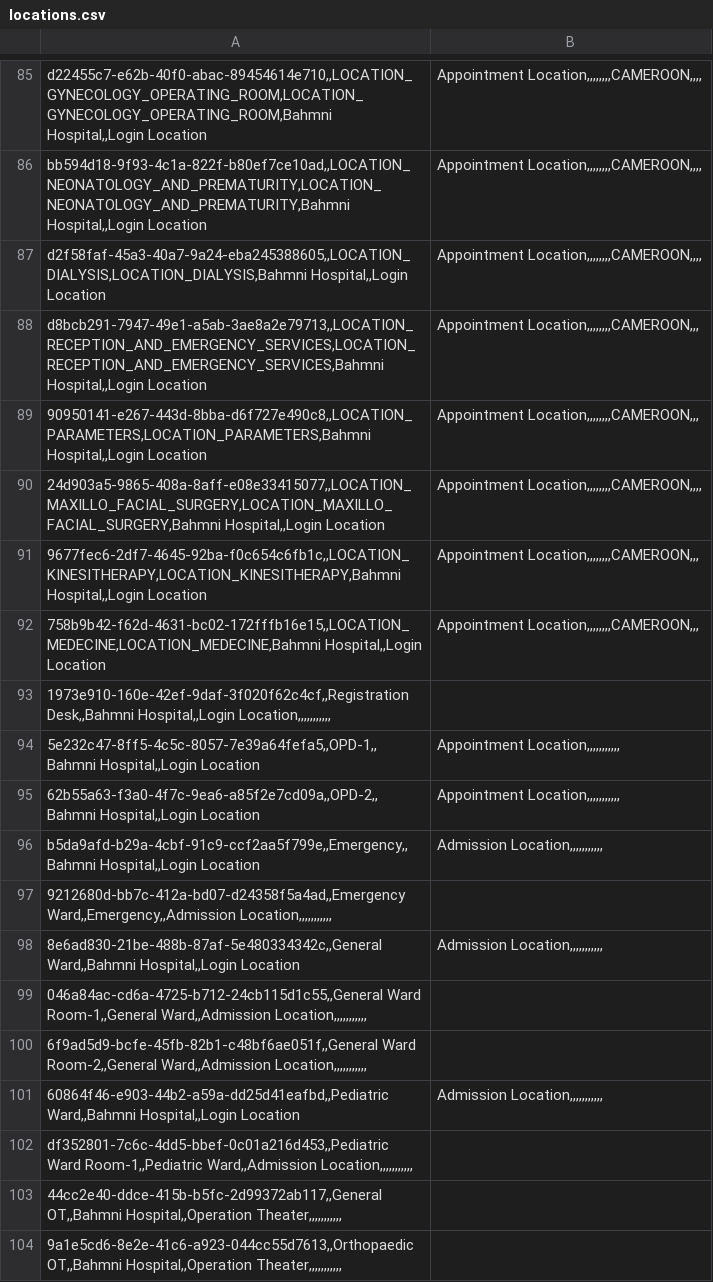
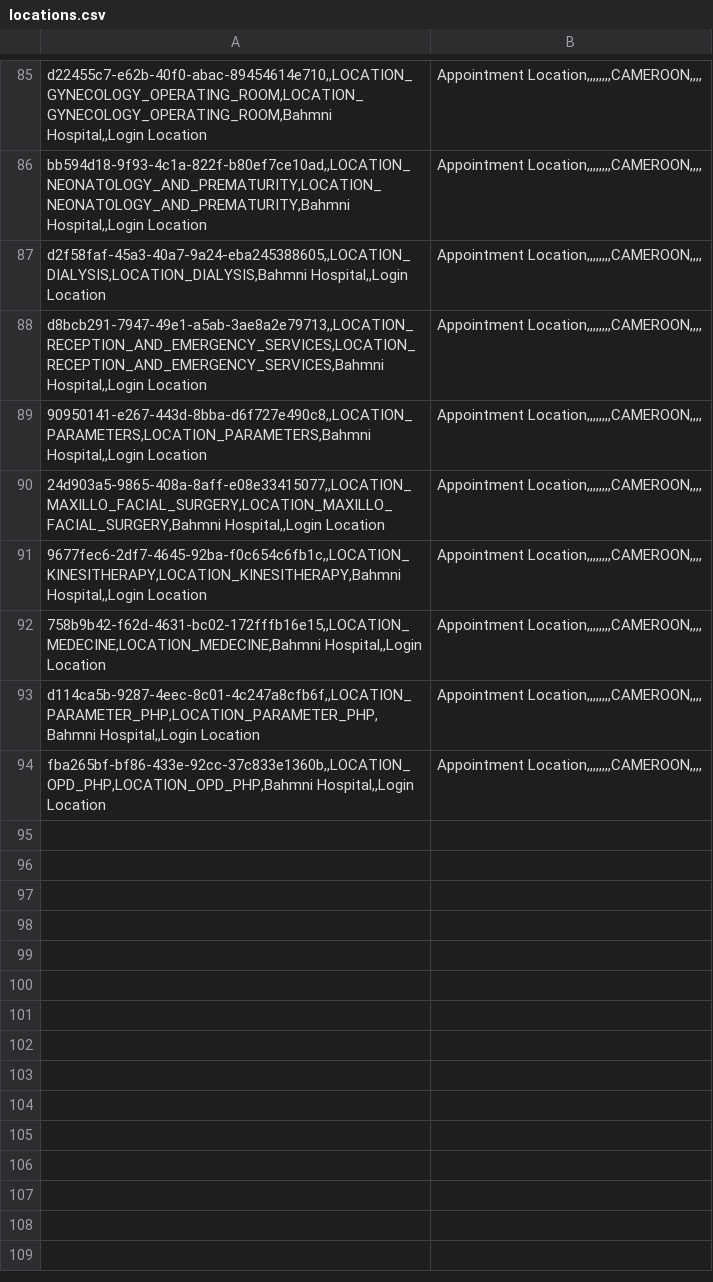
Before and after one commit to PLP-Consulting-CMR/standard-config, a CSV file: masterdata/configuration/locations/locations.csv, drawn as a sheet; only a part is shown, gaps mark what is left out.

Commit message:
Locaions update

```diff
--- a/masterdata/configuration/locations/locations.csv
+++ b/masterdata/configuration/locations/locations.csv
@@ -87,18 +87,8 @@ bb594d18-9f93-4c1a-822f-b80ef7ce10ad,,LOCATION_NEONATOLOGY_AND_PREMATURITY,LOCAT
 d2f58faf-45a3-40a7-9a24-eba245388605,,LOCATION_DIALYSIS,LOCATION_DIALYSIS,Bahmni Hospital,,Login Location;Appointment Location,,,,,,,,CAMEROON,,,,
-d8bcb291-7947-49e1-a5ab-3ae8a2e79713,,LOCATION_RECEPTION_AND_EMERGENCY_SERVICES,LOCATION_RECEPTION_AND_EMERGENCY_SERVICES,Bahmni Hospital,,Login Location;Appointment Location,,,,,,,,CAMEROON,,,
-90950141-e267-443d-8bba-d6f727e490c8,,LOCATION_PARAMETERS,LOCATION_PARAMETERS,Bahmni Hospital,,Login Location;Appointment Location,,,,,,,,CAMEROON,,,
+d8bcb291-7947-49e1-a5ab-3ae8a2e79713,,LOCATION_RECEPTION_AND_EMERGENCY_SERVICES,LOCATION_RECEPTION_AND_EMERGENCY_SERVICES,Bahmni Hospital,,Login Location;Appointment Location,,,,,,,,CAMEROON,,,,
+90950141-e267-443d-8bba-d6f727e490c8,,LOCATION_PARAMETERS,LOCATION_PARAMETERS,Bahmni Hospital,,Login Location;Appointment Location,,,,,,,,CAMEROON,,,,
 24d903a5-9865-408a-8aff-e08e33415077,,LOCATION_MAXILLO_FACIAL_SURGERY,LOCATION_MAXILLO_FACIAL_SURGERY,Bahmni Hospital,,Login Location;Appointment Location,,,,,,,,CAMEROON,,,,
-9677fec6-2df7-4645-92ba-f0c654c6fb1c,,LOCATION_KINESITHERAPY,LOCATION_KINESITHERAPY,Bahmni Hospital,,Login Location;Appointment Location,,,,,,,,CAMEROON,,,
-758b9b42-f62d-4631-bc02-172fffb16e15,,LOCATION_MEDECINE,LOCATION_MEDECINE,Bahmni Hospital,,Login Location;Appointment Location,,,,,,,,CAMEROON,,,
-1973e910-160e-42ef-9daf-3f020f62c4cf,,Registration Desk,,Bahmni Hospital,,Login Location,,,,,,,,,,,
-5e232c47-8ff5-4c5c-8057-7e39a64fefa5,,OPD-1,,Bahmni Hospital,,Login Location; Appointment Location,,,,,,,,,,,
-62b55a63-f3a0-4f7c-9ea6-a85f2e7cd09a,,OPD-2,,Bahmni Hospital,,Login Location; Appointment Location,,,,,,,,,,,
-b5da9afd-b29a-4cbf-91c9-ccf2aa5f799e,,Emergency,,Bahmni Hospital,,Login Location; Admission Location,,,,,,,,,,,
-9212680d-bb7c-412a-bd07-d24358f5a4ad,,Emergency Ward,,Emergency,,Admission Location,,,,,,,,,,,
-8e6ad830-21be-488b-87af-5e480334342c,,General Ward,,Bahmni Hospital,,Login Location; Admission Location,,,,,,,,,,,
-046a84ac-cd6a-4725-b712-24cb115d1c55,,General Ward Room-1,,General Ward,,Admission Location,,,,,,,,,,,
-6f9ad5d9-bcfe-45fb-82b1-c48bf6ae051f,,General Ward Room-2,,General Ward,,Admission Location,,,,,,,,,,,
-60864f46-e903-44b2-a59a-dd25d41eafbd,,Pediatric Ward,,Bahmni Hospital,,Login Location; Admission Location,,,,,,,,,,,
-df352801-7c6c-4dd5-bbef-0c01a216d453,,Pediatric Ward Room-1,,Pediatric Ward,,Admission Location,,,,,,,,,,,
-44cc2e40-ddce-415b-b5fc-2d99372ab117,,General OT,,Bahmni Hospital,,Operation Theater,,,,,,,,,,,
-9a1e5cd6-8e2e-41c6-a923-044cc55d7613,,Orthopaedic OT,,Bahmni Hospital,,Operation Theater,,,,,,,,,,,
+9677fec6-2df7-4645-92ba-f0c654c6fb1c,,LOCATION_KINESITHERAPY,LOCATION_KINESITHERAPY,Bahmni Hospital,,Login Location;Appointment Location,,,,,,,,CAMEROON,,,,
+758b9b42-f62d-4631-bc02-172fffb16e15,,LOCATION_MEDECINE,LOCATION_MEDECINE,Bahmni Hospital,,Login Location;Appointment Location,,,,,,,,CAMEROON,,,,
+d114ca5b-9287-4eec-8c01-4c247a8cfb6f,,LOCATION_PARAMETER_PHP,LOCATION_PARAMETER_PHP,Bahmni Hospital,,Login Location;Appointment Location,,,,,,,,CAMEROON,,,,
+fba265bf-bf86-433e-92cc-37c833e1360b,,LOCATION_OPD_PHP,LOCATION_OPD_PHP,Bahmni Hospital,,Login Location;Appointment Location,,,,,,,,CAMEROON,,,,
```
